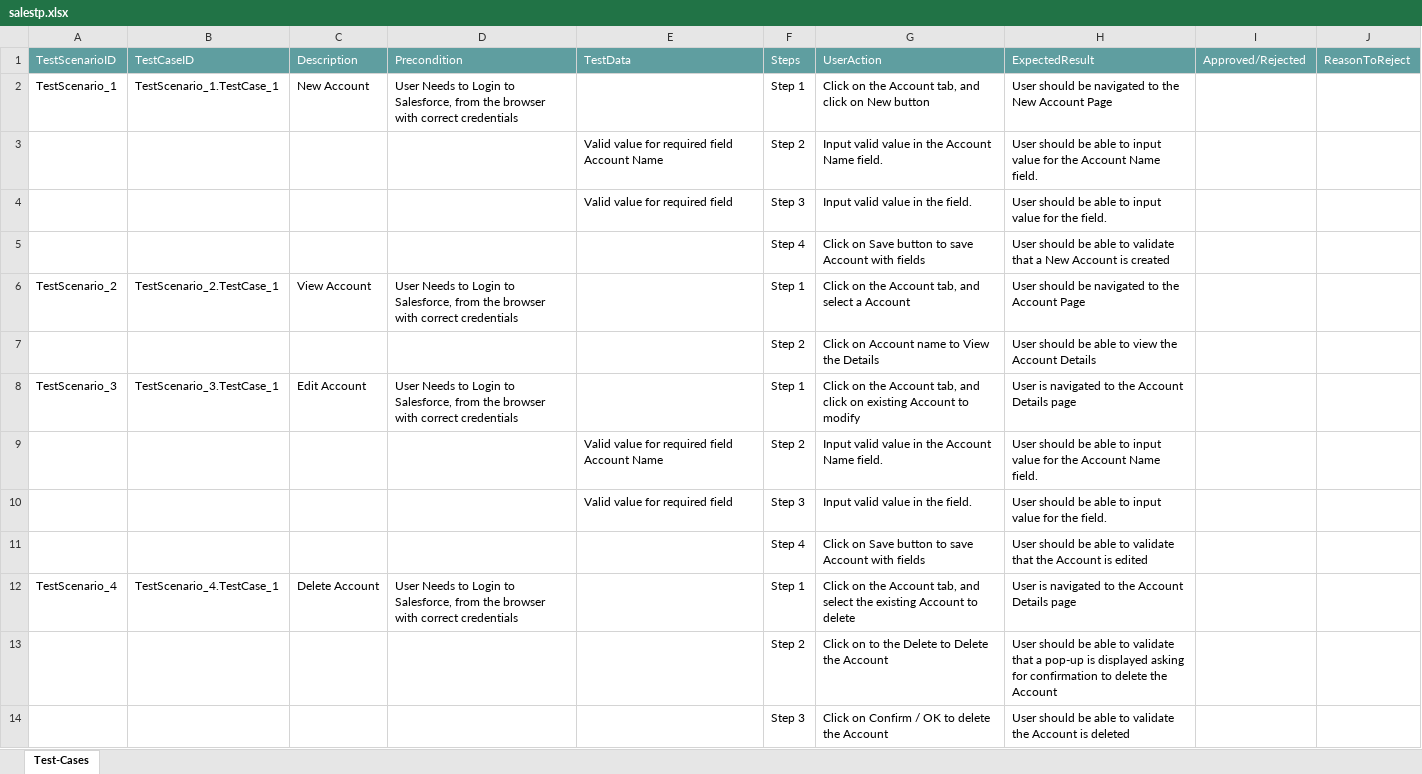
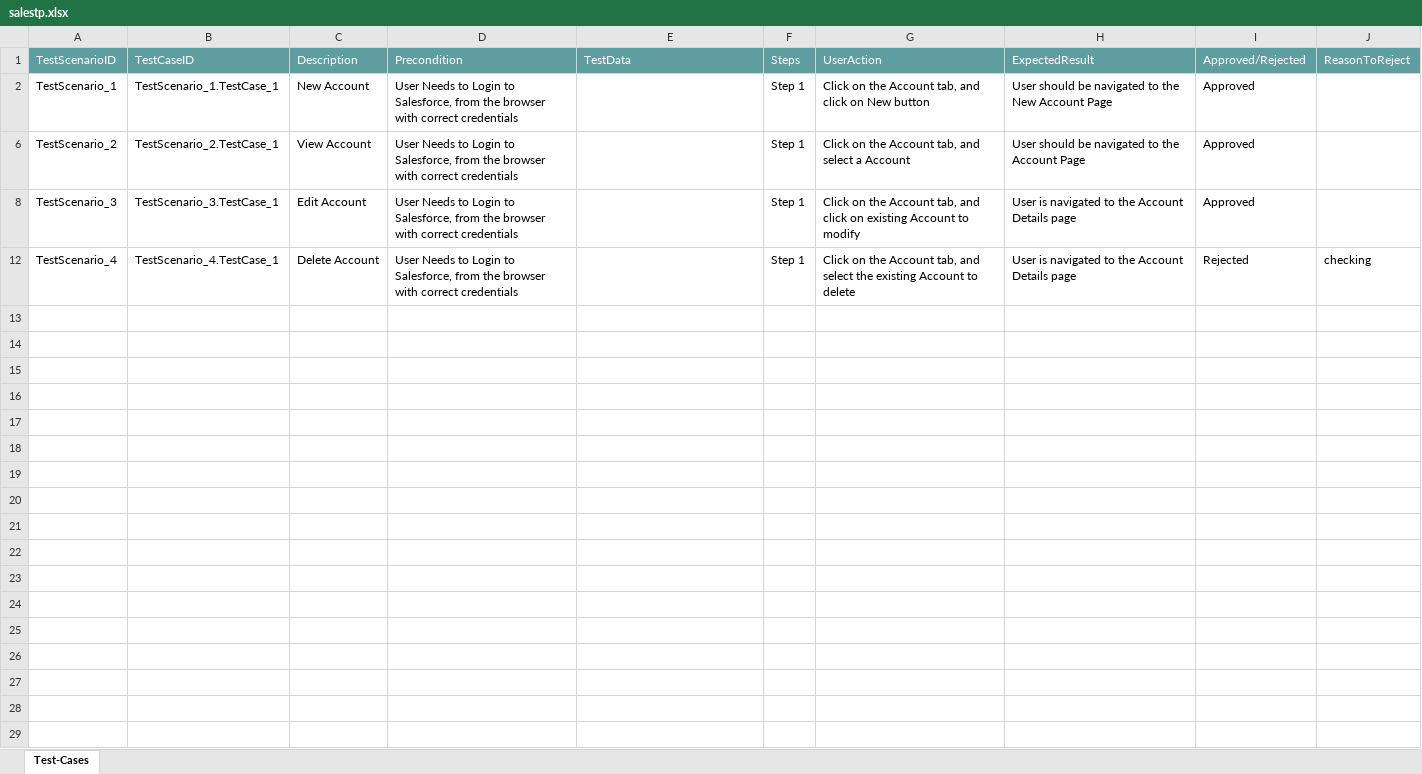
Before and after one commit to ShaikMohamedIrfan/snapsnapsnap, an Excel workbook: salestp.xlsx, sheet Test-Cases, drawn as a sheet; values as stored, in another font and other column widths than the file's, no borders; table styles not drawn; the diff names each change by its address in the sheet, - before the commit and + after, or states it on an @@ line.

Commit message:
Add files via upload

```diff
--- a/salestp.xlsx (sheet Test-Cases)
+++ b/salestp.xlsx (sheet Test-Cases)
-I2: (empty)
+I2: Approved
@@ row 3 hidden:  |  |  |  | Valid value for required field Account Name | Step 2 | Input valid value in the Account Name field. | User should be able to input value for the Account Name field. @@
@@ row 4 hidden:  |  |  |  | Valid value for required field | Step 3 | Input valid value in the field. | User should be able to input value for the field. @@
@@ row 5 hidden:  |  |  |  |  | Step 4 | Click on Save button to save Account with fields | User should be able to validate that a New Account is created @@
-I6: (empty)
+I6: Approved
@@ row 7 hidden:  |  |  |  |  | Step 2 | Click on Account name to View the Details | User should be able to view the Account Details @@
-I8: (empty)
+I8: Approved
@@ row 9 hidden:  |  |  |  | Valid value for required field Account Name | Step 2 | Input valid value in the Account Name field. | User should be able to input value for the Account Name field. @@
@@ row 10 hidden:  |  |  |  | Valid value for required field | Step 3 | Input valid value in the field. | User should be able to input value for the field. @@
@@ row 11 hidden:  |  |  |  |  | Step 4 | Click on Save button to save Account with fields | User should be able to validate that the Account is edited @@
-I12: (empty)
+I12: Rejected
-J12: (empty)
+J12: checking
@@ row 13 hidden:  |  |  |  |  | Step 2 | Click on to the Delete to Delete the Account | User should be able to validate that a pop-up is displayed asking for confirmation to delete the Account @@
@@ row 14 hidden:  |  |  |  |  | Step 3 | Click on Confirm / OK to delete the Account | User should be able to validate the Account is deleted @@
```
